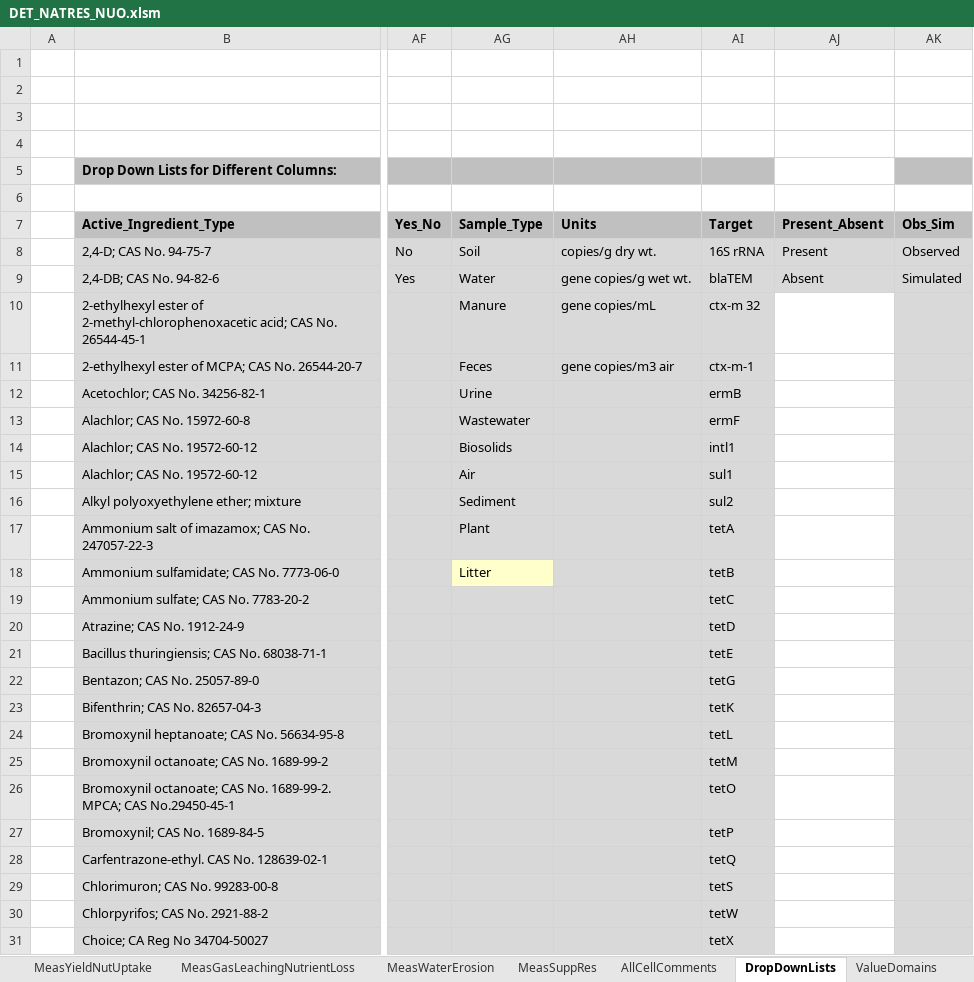
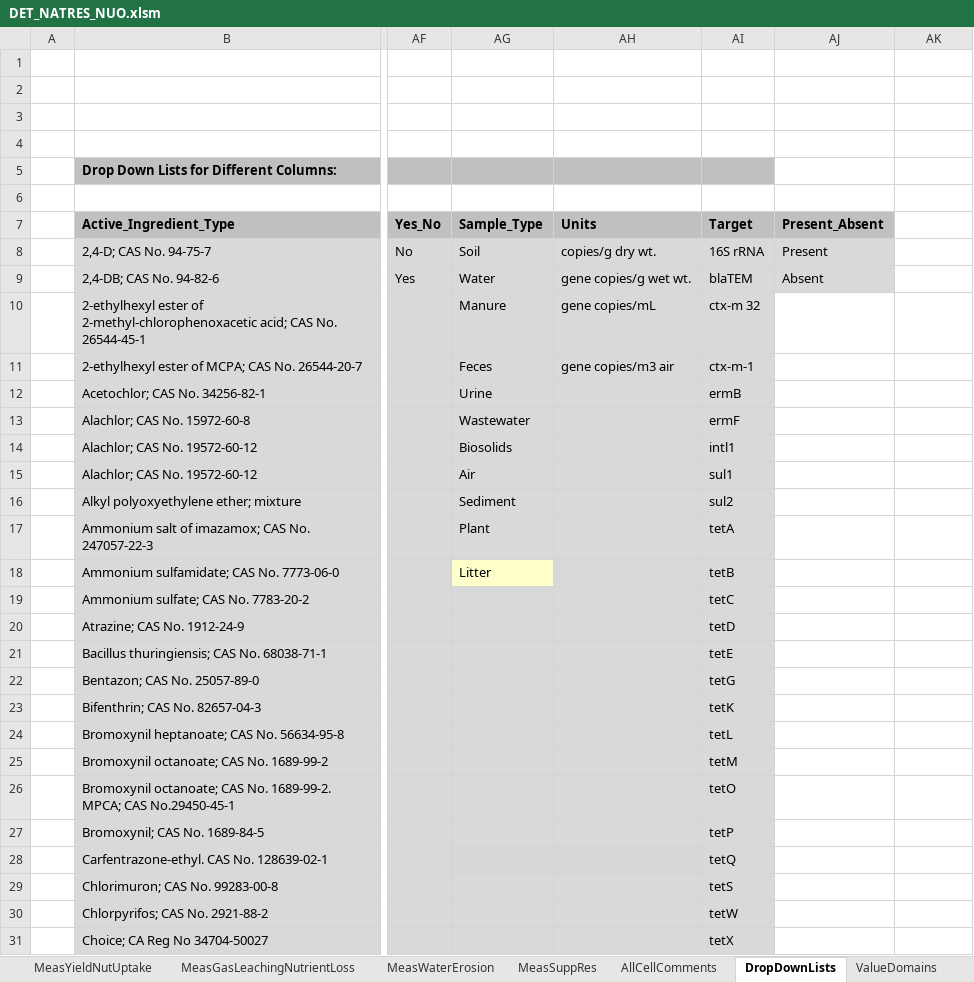
Before and after one commit to ARS-PDI/agcros-det, an Excel workbook: DET_NATRES_NUO.xlsm, sheet DropDownLists, drawn as a sheet; only a part is shown, gaps mark what is left out; values as stored, in another font and other column widths than the file's, no borders; charts and pictures not drawn; the diff covers the shown part only; the diff names each change by its address in the sheet, - before the commit and + after, or states it on an @@ line.

```diff
--- a/DET_NATRES_NUO.xlsm (sheet DropDownLists)
+++ b/DET_NATRES_NUO.xlsm (sheet DropDownLists)
-AK5 fill: #C0C0C0
+AK5 fill: none
-AK7: Obs_Sim
+AK7: (empty)
-AK7 fill: #C0C0C0
+AK7 fill: none
-AK8: Observed
+AK8: (empty)
-AK8:AK31 fill: #D9D9D9
+AK8:AK31 fill: none
-AK9: Simulated
+AK9: (empty)
```
Also changed, not shown: cell formats elsewhere in this sheet, sheet Instructions, sheet ValidationData, charts or pictures.
